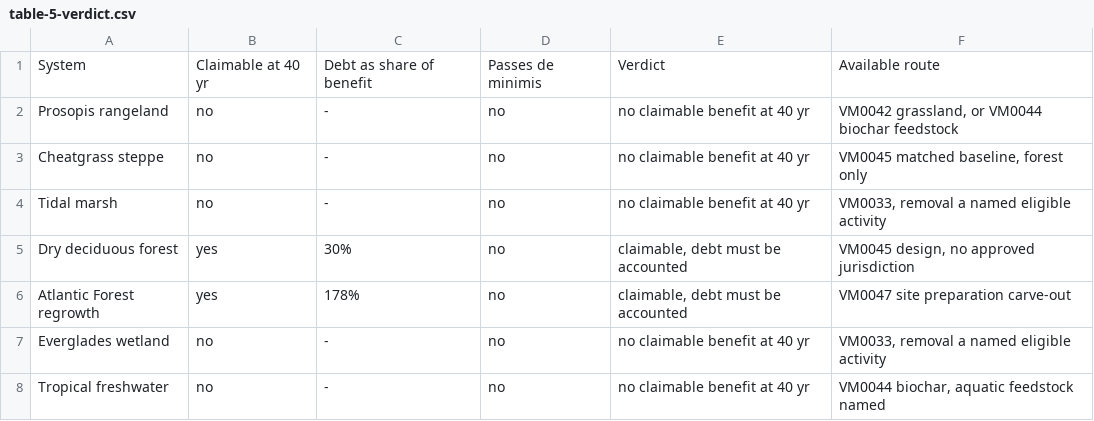
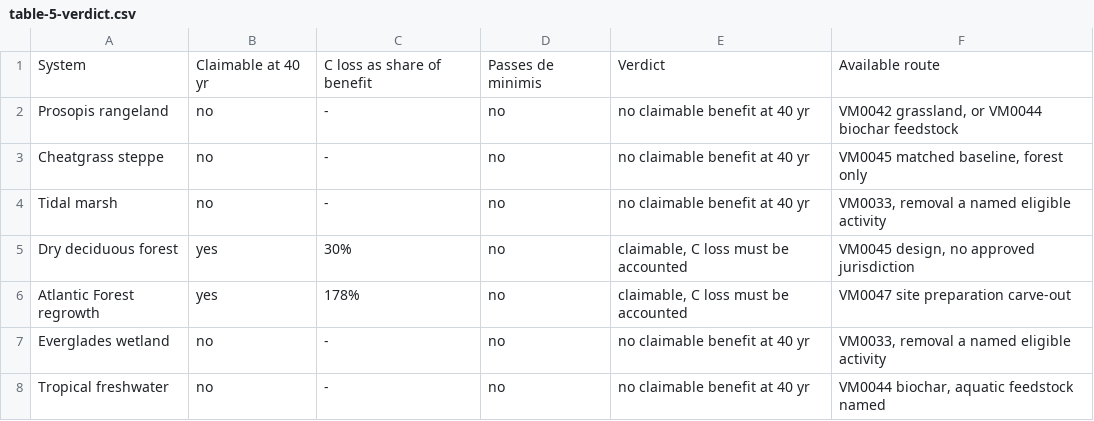
Before and after one commit to seamusrobertmurphy/verra-ccb-invasive-species, a CSV file: 03.outputs/tables/table-5-verdict.csv, drawn as a sheet.

```diff
--- a/03.outputs/tables/table-5-verdict.csv
+++ b/03.outputs/tables/table-5-verdict.csv
@@ -1,2 +1,2 @@
-"System","Claimable at 40 yr","Debt as share of benefit","Passes de minimis","Verdict","Available route"
+"System","Claimable at 40 yr","C loss as share of benefit","Passes de minimis","Verdict","Available route"
 "Prosopis rangeland","no","-","no","no claimable benefit at 40 yr","VM0042 grassland, or VM0044 biochar feedstock"
@@ -4,4 +4,4 @@
 "Tidal marsh","no","-","no","no claimable benefit at 40 yr","VM0033, removal a named eligible activity"
-"Dry deciduous forest","yes","30%","no","claimable, debt must be accounted","VM0045 design, no approved jurisdiction"
-"Atlantic Forest regrowth","yes","178%","no","claimable, debt must be accounted","VM0047 site preparation carve-out"
+"Dry deciduous forest","yes","30%","no","claimable, C loss must be accounted","VM0045 design, no approved jurisdiction"
+"Atlantic Forest regrowth","yes","178%","no","claimable, C loss must be accounted","VM0047 site preparation carve-out"
 "Everglades wetland","no","-","no","no claimable benefit at 40 yr","VM0033, removal a named eligible activity"
```
Also changed, not shown: 03.outputs/tables/table-4-standards.csv, 14 other files.
